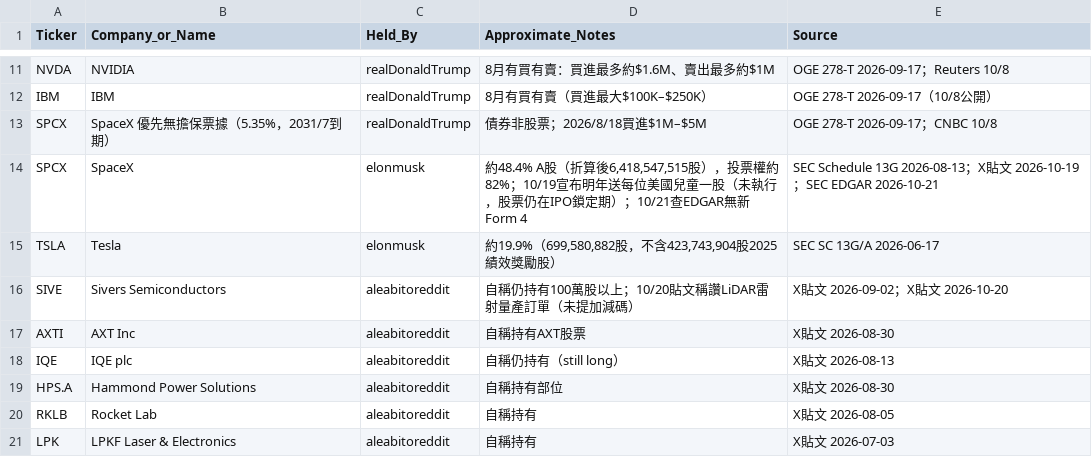
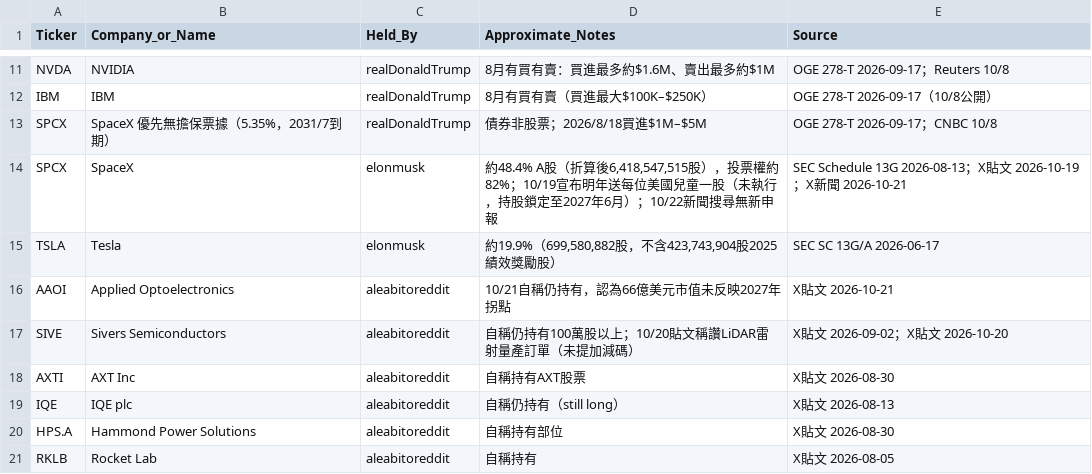
Before and after one commit to aqtjames9/tw-stock-news, a CSV file: data/holdings_latest.csv, drawn as a sheet; only a part is shown, gaps mark what is left out; the shorter side is filled out with more unchanged rows.

```diff
--- a/data/holdings_latest.csv
+++ b/data/holdings_latest.csv
@@ -13,4 +13,5 @@ IBM,IBM,realDonaldTrump,8月有買有賣（買進最大$100K–$250K）,OGE 278-
 SPCX,SpaceX 優先無擔保票據（5.35%，2031/7到期）,realDonaldTrump,債券非股票；2026/8/18買進$1M–$5M,OGE 278-T 2026-09-17；CNBC 10/8
-SPCX,SpaceX,elonmusk,"約48.4% A股（折算後6,418,547,515股），投票權約82%；10/19宣布明年送每位美國兒童一股（未執行，股票仍在IPO鎖定期）；10/21查EDGAR無新Form 4",SEC Schedule 13G 2026-08-13；X貼文 2026-10-19；SEC EDGAR 2026-10-21
+SPCX,SpaceX,elonmusk,"約48.4% A股（折算後6,418,547,515股），投票權約82%；10/19宣布明年送每位美國兒童一股（未執行，持股鎖定至2027年6月）；10/22新聞搜尋無新申報",SEC Schedule 13G 2026-08-13；X貼文 2026-10-19；X新聞 2026-10-21
 TSLA,Tesla,elonmusk,"約19.9%（699,580,882股，不含423,743,904股2025績效獎勵股）",SEC SC 13G/A 2026-06-17
+AAOI,Applied Optoelectronics,aleabitoreddit,10/21自稱仍持有，認為66億美元市值未反映2027年拐點,X貼文 2026-10-21
 SIVE,Sivers Semiconductors,aleabitoreddit,自稱仍持有100萬股以上；10/20貼文稱讚LiDAR雷射量產訂單（未提加減碼）,X貼文 2026-09-02；X貼文 2026-10-20
```
Also changed, not shown: 2 other files.
